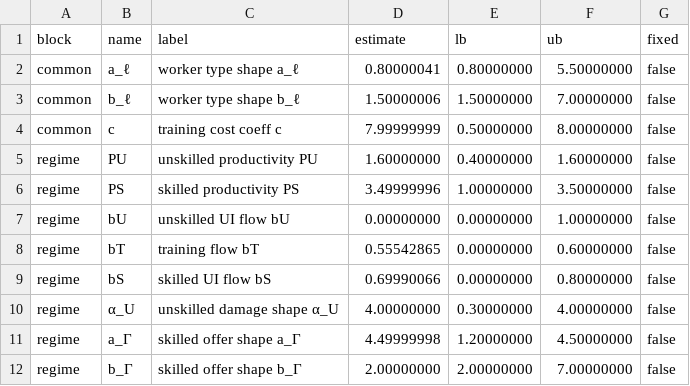
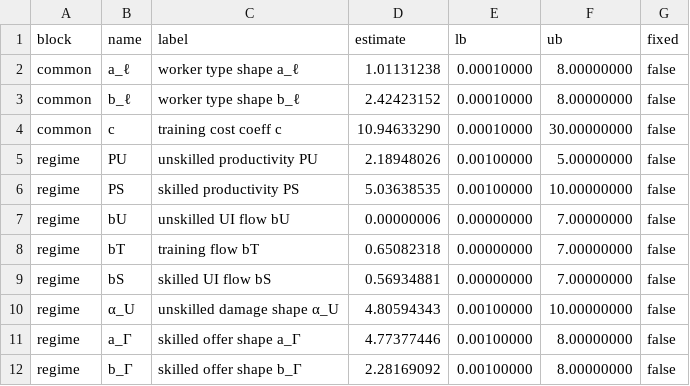
Before and after one commit to RamziChariag/DMP_labour_market_choice, a CSV file: output/tables/smm_estimates_base_fc_diagonalW.csv, drawn as a sheet; only a part is shown; the diff covers the shown part only.

```diff
--- a/output/tables/smm_estimates_base_fc_diagonalW.csv
+++ b/output/tables/smm_estimates_base_fc_diagonalW.csv
@@ -1,12 +1,12 @@
 block,name,label,estimate,lb,ub,fixed
-common,a_ℓ,worker type shape a_ℓ,0.80000041,0.80000000,5.50000000,false
-common,b_ℓ,worker type shape b_ℓ,1.50000006,1.50000000,7.00000000,false
-common,c,training cost coeff c,7.99999999,0.50000000,8.00000000,false
-regime,PU,unskilled productivity PU,1.60000000,0.40000000,1.60000000,false
-regime,PS,skilled productivity PS,3.49999996,1.00000000,3.50000000,false
-regime,bU,unskilled UI flow bU,0.00000000,0.00000000,1.00000000,false
-regime,bT,training flow bT,0.55542865,0.00000000,0.60000000,false
-regime,bS,skilled UI flow bS,0.69990066,0.00000000,0.80000000,false
-regime,α_U,unskilled damage shape α_U,4.00000000,0.30000000,4.00000000,false
-regime,a_Γ,skilled offer shape a_Γ,4.49999998,1.20000000,4.50000000,false
-regime,b_Γ,skilled offer shape b_Γ,2.00000000,2.00000000,7.00000000,false
+common,a_ℓ,worker type shape a_ℓ,1.01131238,0.00010000,8.00000000,false
+common,b_ℓ,worker type shape b_ℓ,2.42423152,0.00010000,8.00000000,false
+common,c,training cost coeff c,10.94633290,0.00010000,30.00000000,false
+regime,PU,unskilled productivity PU,2.18948026,0.00100000,5.00000000,false
+regime,PS,skilled productivity PS,5.03638535,0.00100000,10.00000000,false
+regime,bU,unskilled UI flow bU,0.00000006,0.00000000,7.00000000,false
+regime,bT,training flow bT,0.65082318,0.00000000,7.00000000,false
+regime,bS,skilled UI flow bS,0.56934881,0.00000000,7.00000000,false
+regime,α_U,unskilled damage shape α_U,4.80594343,0.00100000,10.00000000,false
+regime,a_Γ,skilled offer shape a_Γ,4.77377446,0.00100000,8.00000000,false
+regime,b_Γ,skilled offer shape b_Γ,2.28169092,0.00100000,8.00000000,false
```
Also changed, not shown: 35 edited cells elsewhere in this file, 9 other files.
